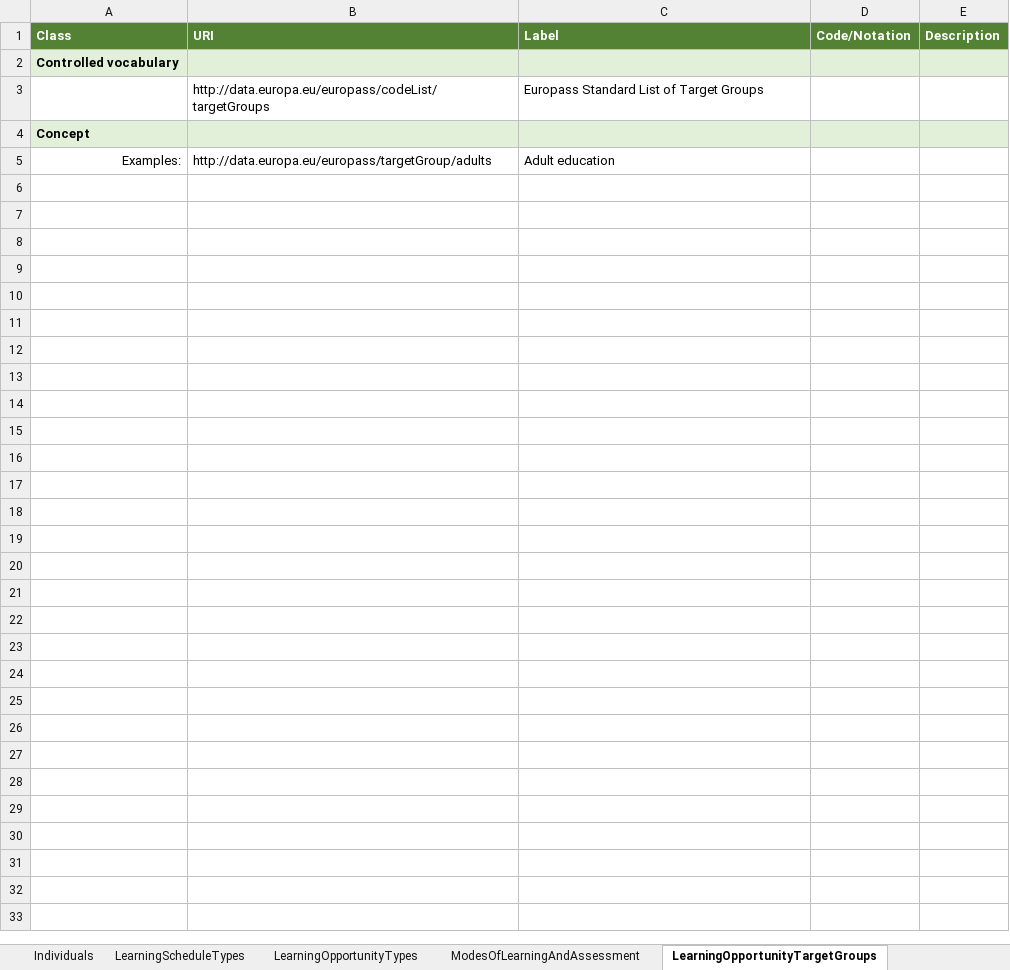
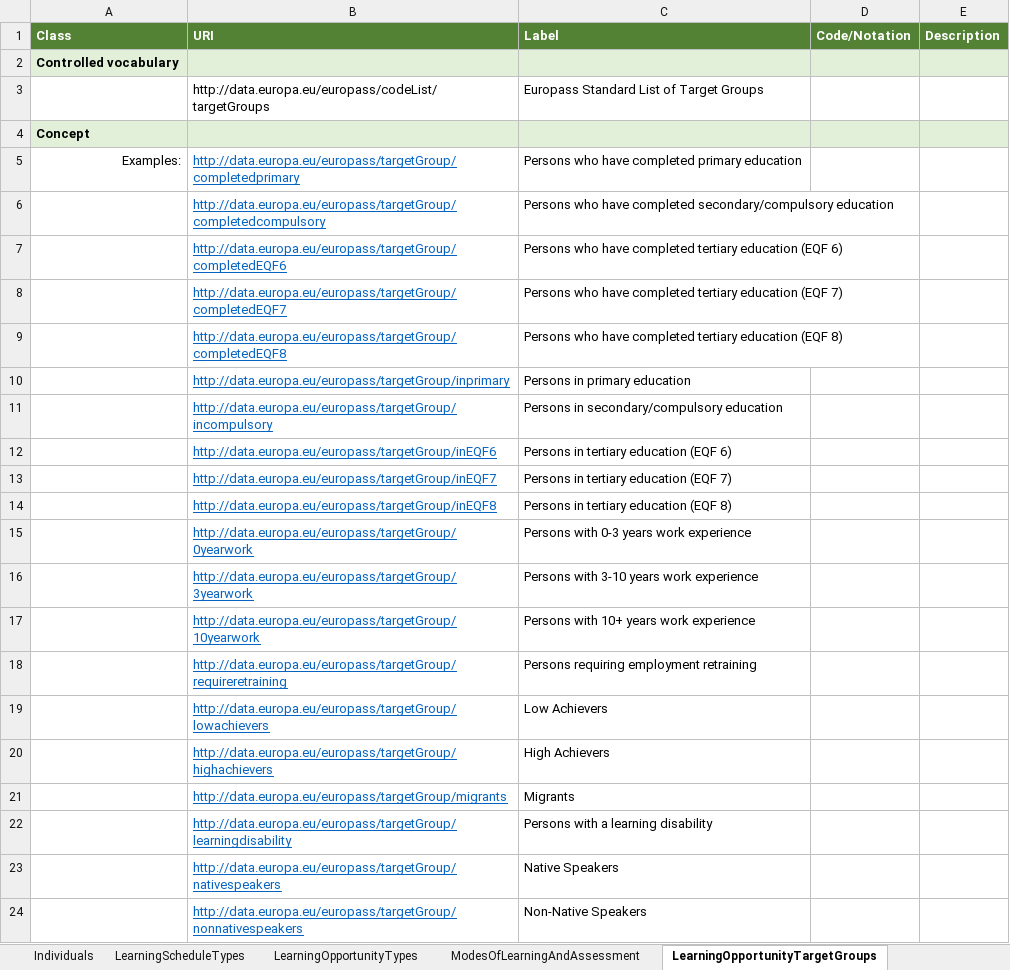
Before and after one commit to european-commission-empl/European-Learning-Model, an Excel workbook: ECDI_model_individuals.xlsx, sheet LearningOpportunityTargetGroups, drawn as a sheet; values as stored, in another font and other column widths than the file's, no borders; the diff names each change by its address in the sheet, - before the commit and + after, or states it on an @@ line.

Commit message:
Major update to xsd 0.4.0 based on data model 0.5.0

```diff
--- a/ECDI_model_individuals.xlsx (sheet LearningOpportunityTargetGroups)
+++ b/ECDI_model_individuals.xlsx (sheet LearningOpportunityTargetGroups)
-B5 (URI): http://data.europa.eu/europass/targetGroup/adults
+B5 (URI): http://data.europa.eu/europass/targetGroup/completedprimary
@@ B5 underline: off → on, text colour: black → #0563C1 @@
-C5 (Label): Adult education
+C5 (Label): Persons who have completed primary education
+row 6:  | http://data.europa.eu/europass/targetGroup/completedcompulsory | Persons who have completed secondary/compulsory education
+row 7:  | http://data.europa.eu/europass/targetGroup/completedEQF6 | Persons who have completed tertiary education (EQF 6)
+row 8:  | http://data.europa.eu/europass/targetGroup/completedEQF7 | Persons who have completed tertiary education (EQF 7)
+row 9:  | http://data.europa.eu/europass/targetGroup/completedEQF8 | Persons who have completed tertiary education (EQF 8)
+row 10:  | http://data.europa.eu/europass/targetGroup/inprimary | Persons in primary education
+row 11:  | http://data.europa.eu/europass/targetGroup/incompulsory | Persons in secondary/compulsory education
+row 12:  | http://data.europa.eu/europass/targetGroup/inEQF6 | Persons in tertiary education (EQF 6)
+row 13:  | http://data.europa.eu/europass/targetGroup/inEQF7 | Persons in tertiary education (EQF 7)
+row 14:  | http://data.europa.eu/europass/targetGroup/inEQF8 | Persons in tertiary education (EQF 8)
+row 15:  | http://data.europa.eu/europass/targetGroup/0yearwork | Persons with 0-3 years work experience
+row 16:  | http://data.europa.eu/europass/targetGroup/3yearwork | Persons with 3-10 years work experience
+row 17:  | http://data.europa.eu/europass/targetGroup/10yearwork | Persons with 10+ years work experience
+row 18:  | http://data.europa.eu/europass/targetGroup/requireretraining | Persons requiring employment retraining
+row 19:  | http://data.europa.eu/europass/targetGroup/lowachievers | Low Achievers
+row 20:  | http://data.europa.eu/europass/targetGroup/highachievers | High Achievers
+row 21:  | http://data.europa.eu/europass/targetGroup/migrants | Migrants
+row 22:  | http://data.europa.eu/europass/targetGroup/learningdisability | Persons with a learning disability
+row 23:  | http://data.europa.eu/europass/targetGroup/nativespeakers | Native Speakers
+row 24:  | http://data.europa.eu/europass/targetGroup/nonnativespeakers | Non-Native Speakers
```
Also changed, not shown: sheet AssessmentTypes, sheet LearningOpportunityTypes, sheet VerificationTypes, sheet Individuals, sheet LearningScheduleTypes, sheet CommunicationChannelTypes, 5 more sheets, other sheet tabs, 22 other files.
